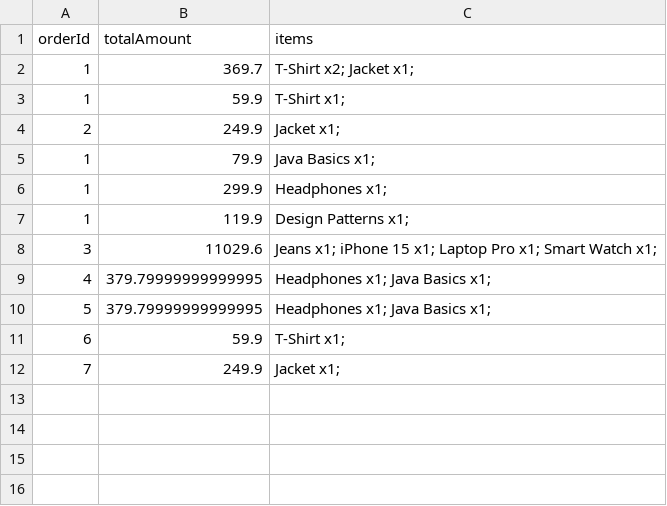
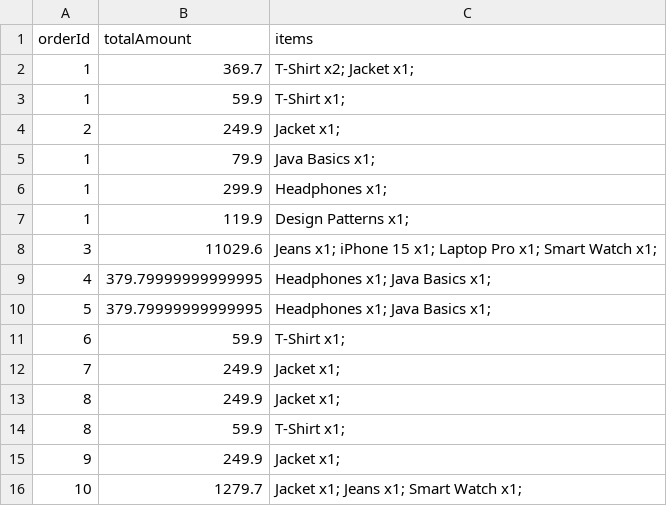
Before and after one commit to avishag120/Store-Project, a CSV file: orders_history.csv, drawn as a sheet; the diff names each change by its address in the sheet, - before the commit and + after, or states it on an @@ line.

```diff
--- a/orders_history.csv
+++ b/orders_history.csv
+row 13: 8 | 249.9 | Jacket x1;
+row 14: 8 | 59.9 | T-Shirt x1;
+row 15: 9 | 249.9 | Jacket x1;
+row 16: 10 | 1279.7 | Jacket x1; Jeans x1; Smart Watch x1;
```
Also changed, not shown: 5 other files.
